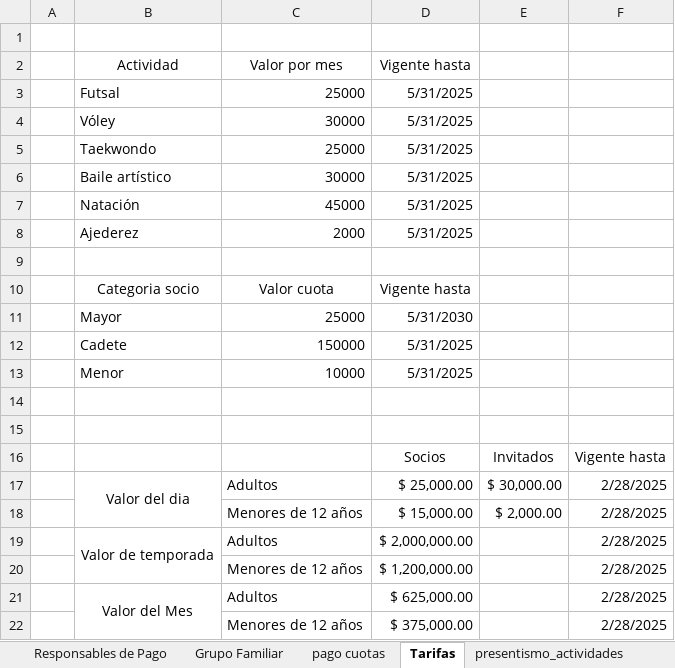
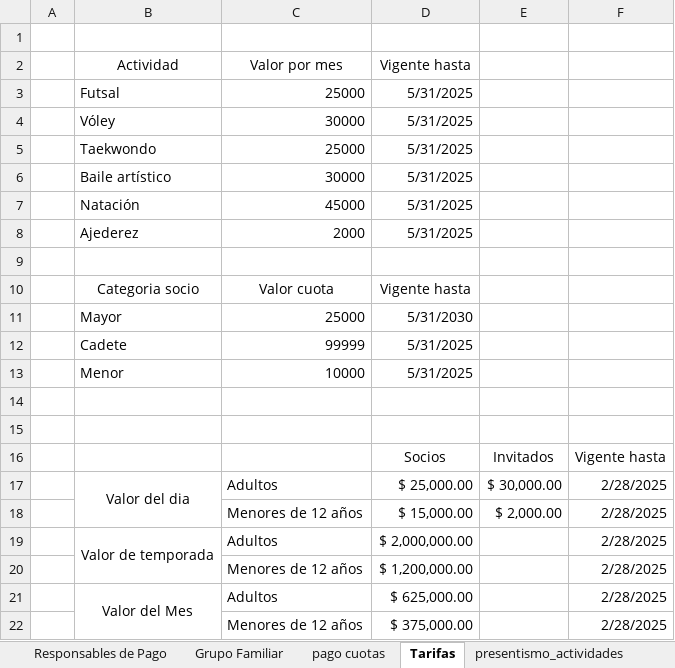
Before and after one commit to facucab/proyecto-BDA, an Excel workbook: docs/Datos socios.xlsx, sheet Tarifas, drawn as a sheet; values as stored, in another font and other column widths than the file's, no borders; the diff names each change by its address in the sheet, - before the commit and + after, or states it on an @@ line.

Commit message:
Importacion Socios

```diff
--- a/docs/Datos socios.xlsx (sheet Tarifas)
+++ b/docs/Datos socios.xlsx (sheet Tarifas)
-C12 (Valor por mes): 150000
+C12 (Valor por mes): 99999
```
Also changed, not shown: 1 other file.
